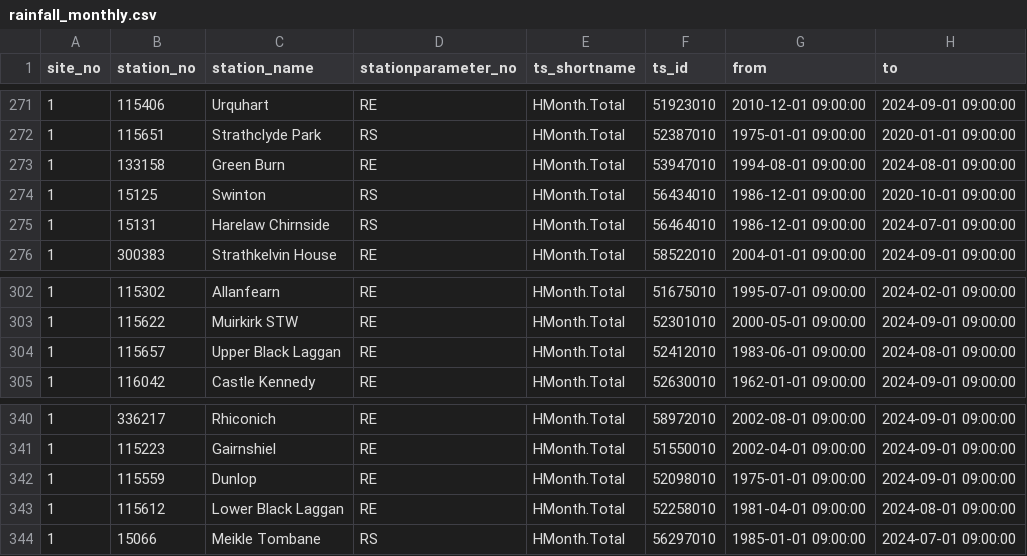
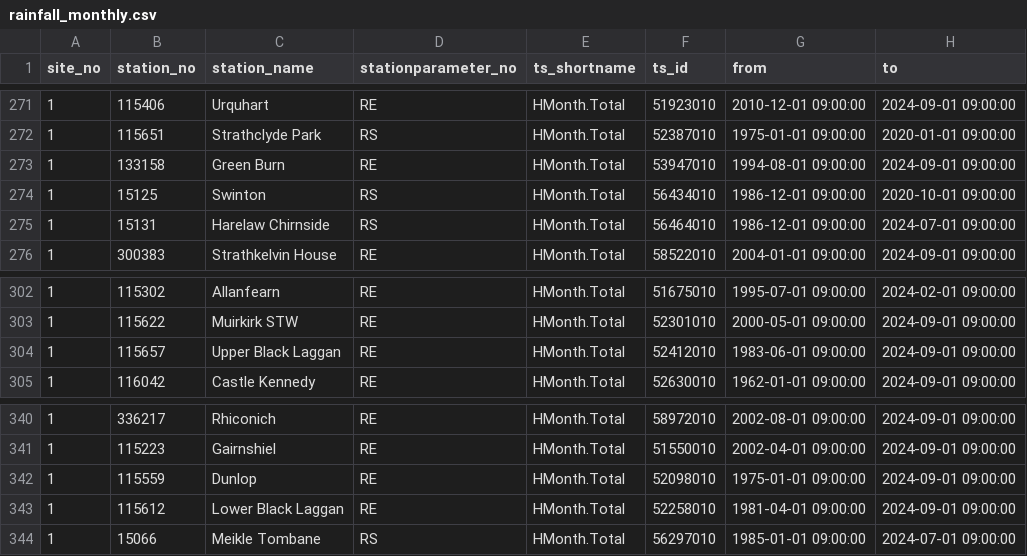
Before and after one commit to DCTdatateam/Rain-Storms, a CSV file: data/rainfall_monthly.csv, drawn as a sheet; only a part is shown, gaps mark what is left out.

```diff
--- a/data/rainfall_monthly.csv
+++ b/data/rainfall_monthly.csv
@@ -272,3 +272,3 @@
 1,115651,"Strathclyde Park","RS","HMonth.Total",52387010,"1975-01-01 09:00:00","2020-01-01 09:00:00"
-1,133158,"Green Burn","RE","HMonth.Total",53947010,"1994-08-01 09:00:00","2024-08-01 09:00:00"
+1,133158,"Green Burn","RE","HMonth.Total",53947010,"1994-08-01 09:00:00","2024-09-01 09:00:00"
 1,15125,"Swinton","RS","HMonth.Total",56434010,"1986-12-01 09:00:00","2020-10-01 09:00:00"
@@ -303,3 +303,3 @@
 1,115622,"Muirkirk STW","RE","HMonth.Total",52301010,"2000-05-01 09:00:00","2024-09-01 09:00:00"
-1,115657,"Upper Black Laggan","RE","HMonth.Total",52412010,"1983-06-01 09:00:00","2024-08-01 09:00:00"
+1,115657,"Upper Black Laggan","RE","HMonth.Total",52412010,"1983-06-01 09:00:00","2024-09-01 09:00:00"
 1,116042,"Castle Kennedy","RE","HMonth.Total",52630010,"1962-01-01 09:00:00","2024-09-01 09:00:00"
@@ -342,3 +342,3 @@
 1,115559,"Dunlop","RE","HMonth.Total",52098010,"1975-01-01 09:00:00","2024-09-01 09:00:00"
-1,115612,"Lower Black Laggan","RE","HMonth.Total",52258010,"1981-04-01 09:00:00","2024-08-01 09:00:00"
+1,115612,"Lower Black Laggan","RE","HMonth.Total",52258010,"1981-04-01 09:00:00","2024-09-01 09:00:00"
 1,15066,"Meikle Tombane","RS","HMonth.Total",56297010,"1985-01-01 09:00:00","2024-07-01 09:00:00"
```
Also changed, not shown: data/rainfall_36_hour_totals.csv, data/rainfall_timings.csv, 12 other files.
